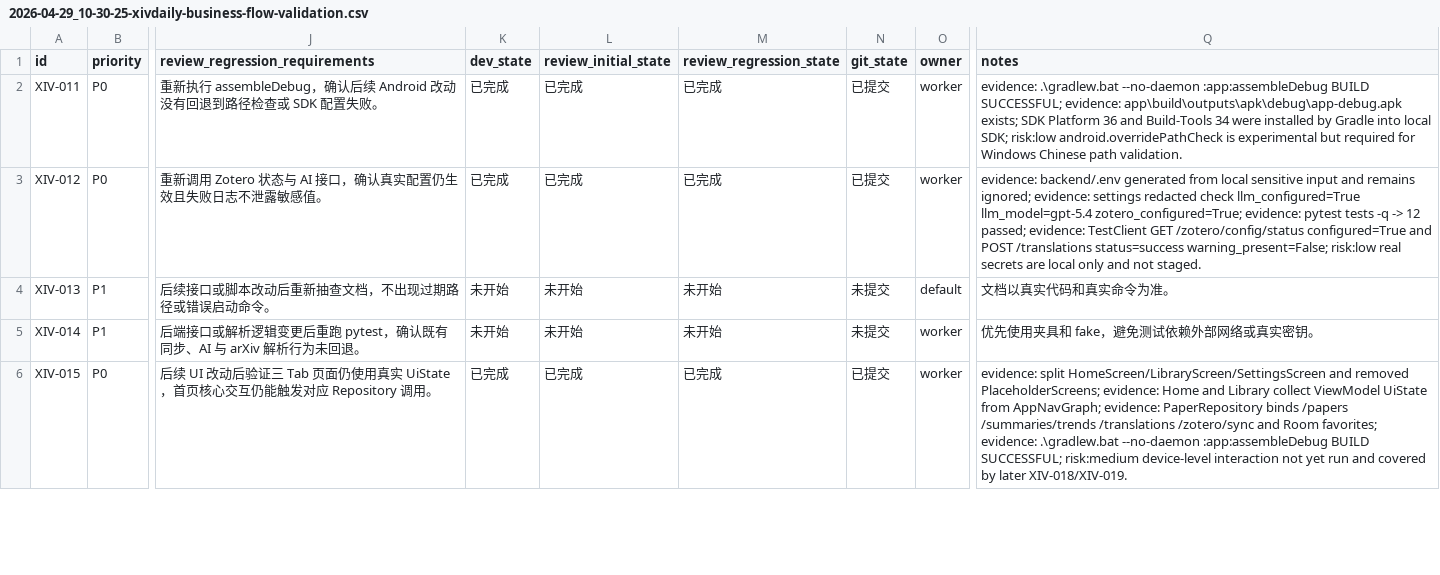
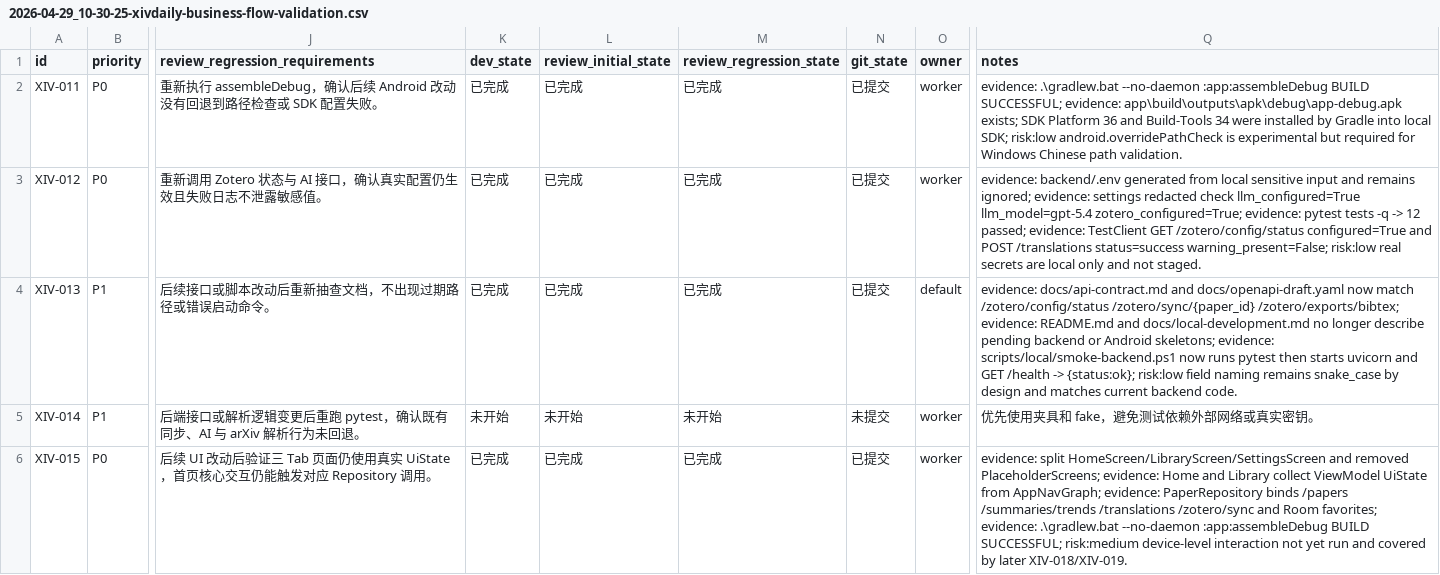
Before and after one commit to yangyioryy/XivDaily, a CSV file: issues/2026-04-29_10-30-25-xivdaily-business-flow-validation.csv, drawn as a sheet; only a part is shown, gaps mark what is left out; the diff names each change by its address in the sheet, - before the commit and + after, or states it on an @@ line.

```diff
--- a/issues/2026-04-29_10-30-25-xivdaily-business-flow-validation.csv
+++ b/issues/2026-04-29_10-30-25-xivdaily-business-flow-validation.csv
-K4 (dev_state): 未开始
+K4 (dev_state): 已完成
-L4 (review_initial_state): 未开始
+L4 (review_initial_state): 已完成
-M4 (review_regression_state): 未开始
+M4 (review_regression_state): 已完成
-N4 (git_state): 未提交
+N4 (git_state): 已提交
-Q4 (notes): 文档以真实代码和真实命令为准。
+Q4 (notes): evidence: docs/api-contract.md and docs/openapi-draft.yaml now match /zotero/config/status /zotero/sync/{paper_id} /zotero/exports/bibtex; evidence: README.md and docs/local-development.md no longer describe pending backend or Android skeletons; evidence: scripts/local/smoke-backend.ps1 now runs pytest then starts uvicorn and GET /health -> {status:ok}; risk:low field naming remains snake_case by design and matches current backend code.
```
Also changed, not shown: 5 other files.
